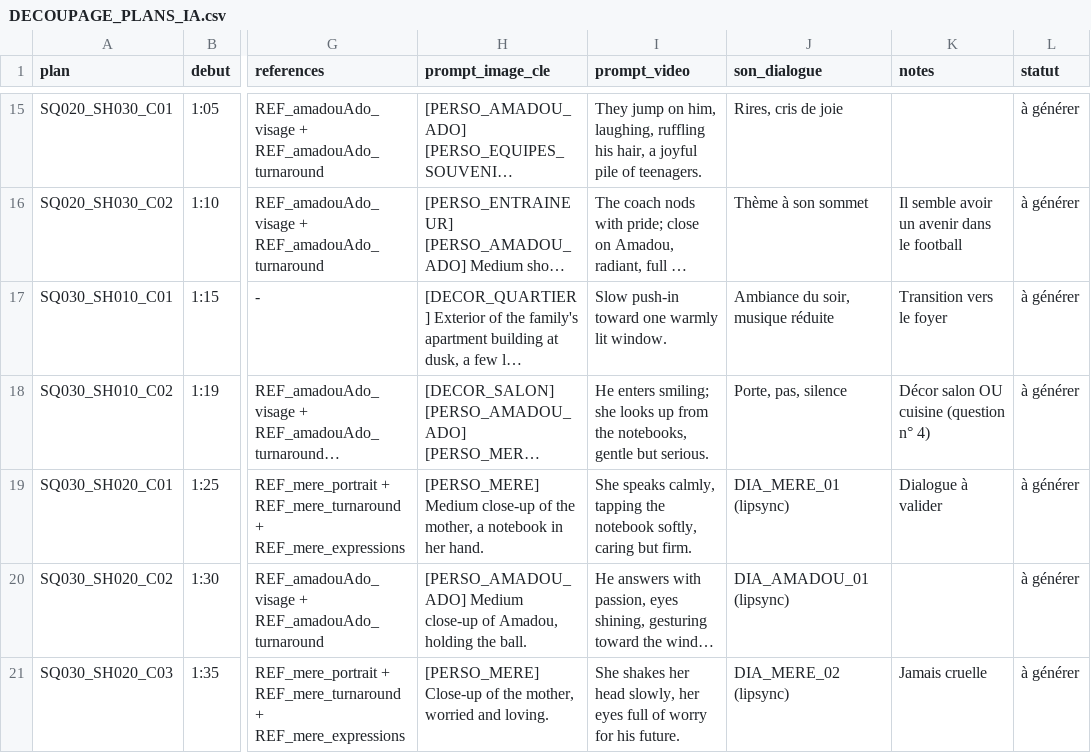
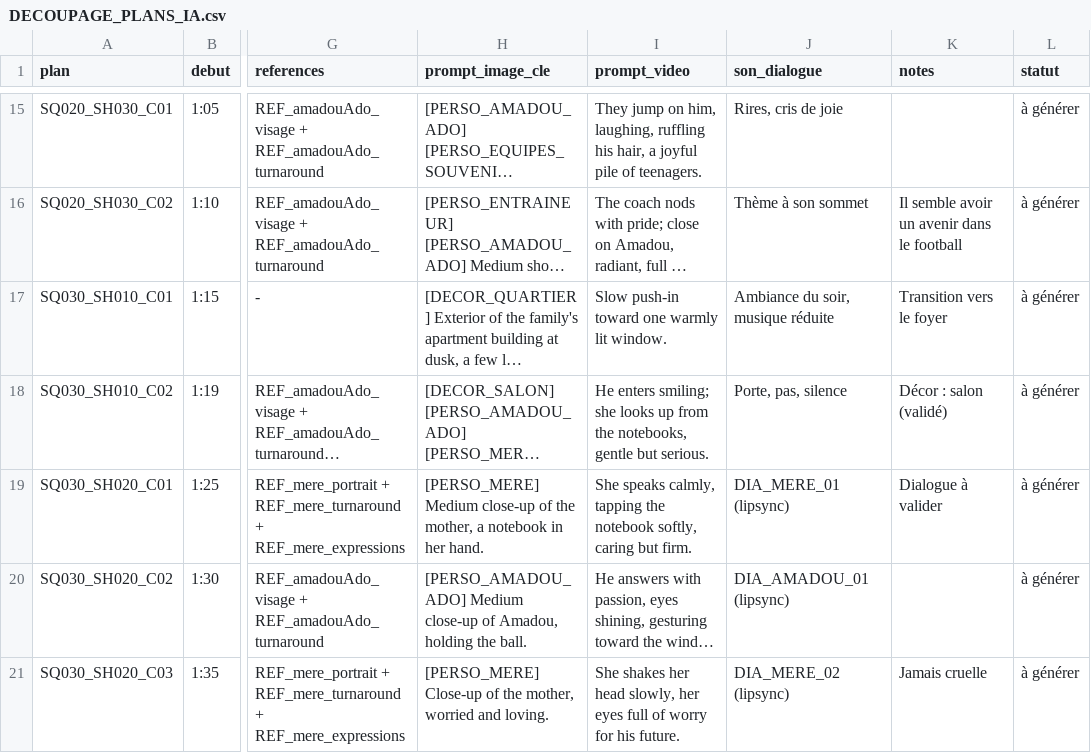
Before and after one commit to kdbu9/Le-r-ve-oubli-short-ai-, a CSV file: 08_PIPELINE_VIDEO_IA/DECOUPAGE_PLANS_IA.csv, drawn as a sheet; only a part is shown, gaps mark what is left out; long unchanged cells end in …; the diff names each change by its address in the sheet, - before the commit and + after, or states it on an @@ line.

```diff
--- a/08_PIPELINE_VIDEO_IA/DECOUPAGE_PLANS_IA.csv
+++ b/08_PIPELINE_VIDEO_IA/DECOUPAGE_PLANS_IA.csv
-K18 (notes): Décor salon OU cuisine (question n° 4)
+K18 (notes): Décor : salon (validé)
```
Also changed, not shown: 6 other files.
